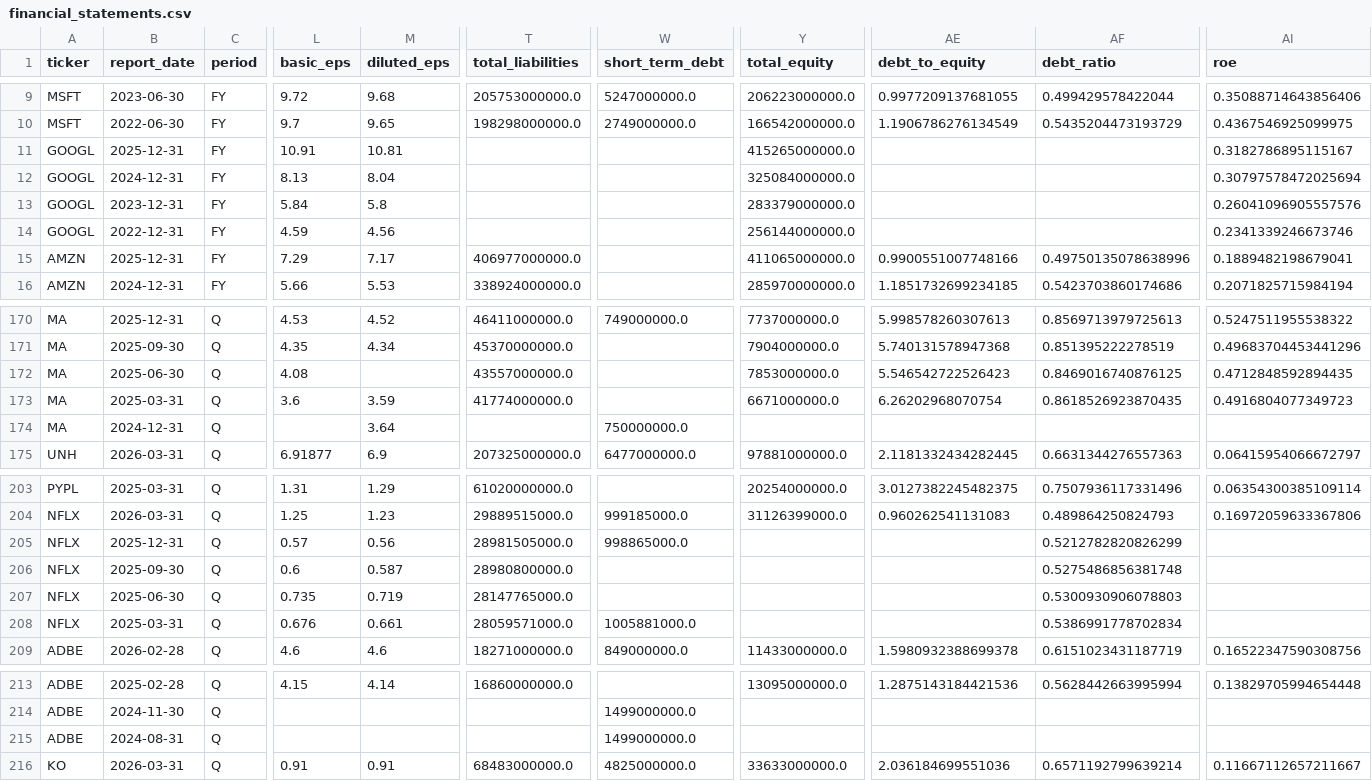
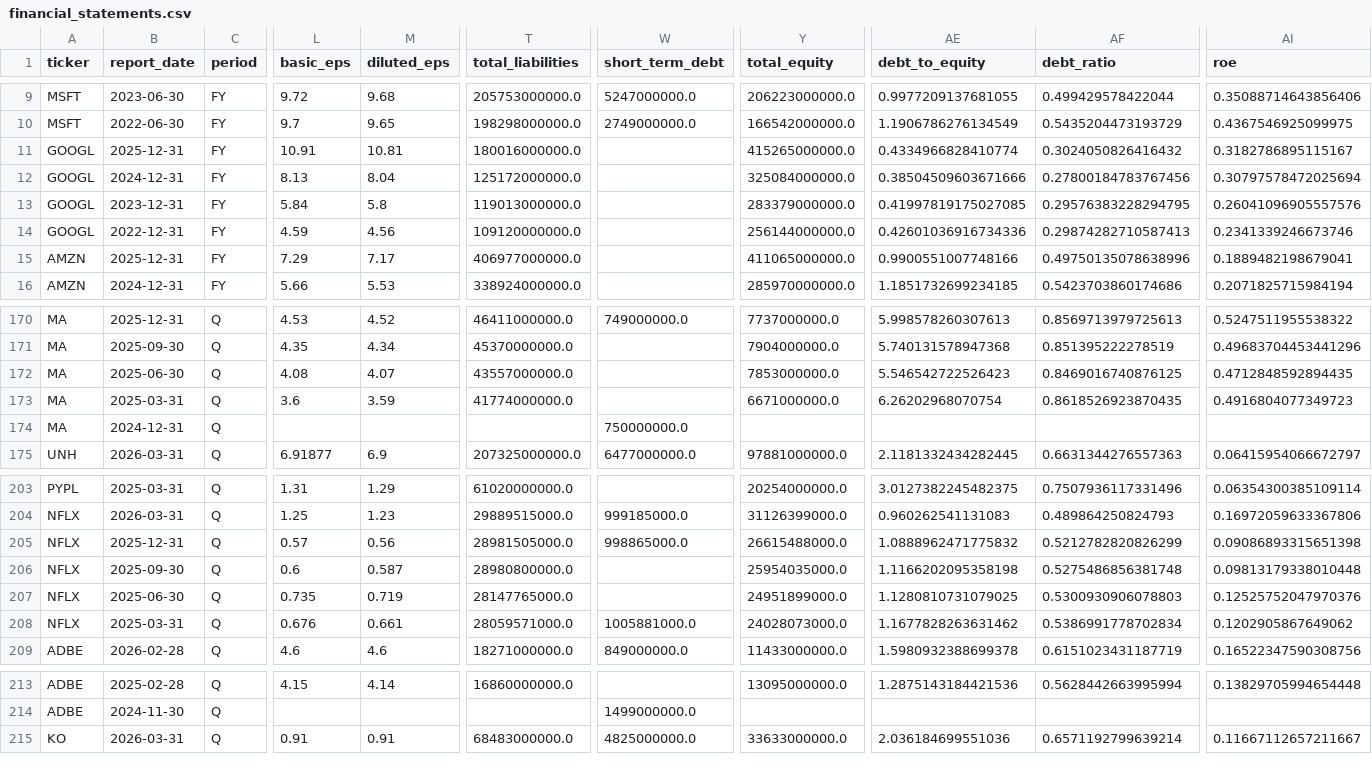
Before and after one commit to laihoangson/financial-analytic, a CSV file: data/cleaned/financial_statements.csv, drawn as a sheet; only a part is shown, gaps mark what is left out; rows hold the shown columns only; the diff names each change by its address in the sheet, - before the commit and + after, or states it on an @@ line.

```diff
--- a/data/cleaned/financial_statements.csv
+++ b/data/cleaned/financial_statements.csv
-T11 (total_liabilities): (empty)
+T11 (total_liabilities): 180016000000.0
-AE11 (debt_to_equity): (empty)
+AE11 (debt_to_equity): 0.4334966828410774
-AF11 (debt_ratio): (empty)
+AF11 (debt_ratio): 0.3024050826416432
-T12 (total_liabilities): (empty)
+T12 (total_liabilities): 125172000000.0
-AE12 (debt_to_equity): (empty)
+AE12 (debt_to_equity): 0.38504509603671666
-AF12 (debt_ratio): (empty)
+AF12 (debt_ratio): 0.27800184783767456
-T13 (total_liabilities): (empty)
+T13 (total_liabilities): 119013000000.0
-AE13 (debt_to_equity): (empty)
+AE13 (debt_to_equity): 0.41997819175027085
-AF13 (debt_ratio): (empty)
+AF13 (debt_ratio): 0.29576383228294795
-T14 (total_liabilities): (empty)
+T14 (total_liabilities): 109120000000.0
-AE14 (debt_to_equity): (empty)
+AE14 (debt_to_equity): 0.42601036916734336
-AF14 (debt_ratio): (empty)
+AF14 (debt_ratio): 0.29874282710587413
-M172 (diluted_eps): (empty)
+M172 (diluted_eps): 4.07
-M174 (diluted_eps): 3.64
+M174 (diluted_eps): (empty)
-Y205 (total_equity): (empty)
+Y205 (total_equity): 26615488000.0
-AE205 (debt_to_equity): (empty)
+AE205 (debt_to_equity): 1.0888962471775832
-AI205 (roe): (empty)
+AI205 (roe): 0.09086893315651398
-Y206 (total_equity): (empty)
+Y206 (total_equity): 25954035000.0
-AE206 (debt_to_equity): (empty)
+AE206 (debt_to_equity): 1.1166202095358198
-AI206 (roe): (empty)
+AI206 (roe): 0.09813179338010448
-Y207 (total_equity): (empty)
+Y207 (total_equity): 24951899000.0
-AE207 (debt_to_equity): (empty)
+AE207 (debt_to_equity): 1.1280810731079025
-AI207 (roe): (empty)
+AI207 (roe): 0.12525752047970376
-Y208 (total_equity): (empty)
+Y208 (total_equity): 24028073000.0
-AE208 (debt_to_equity): (empty)
+AE208 (debt_to_equity): 1.1677828263631462
-AI208 (roe): (empty)
+AI208 (roe): 0.1202905867649062
-row 215: ADBE | 2024-08-31 | Q |  |  |  | 1499000000.0
```
Also changed, not shown: data/raw/raw_financials_quarterly.csv, 1 other file.
